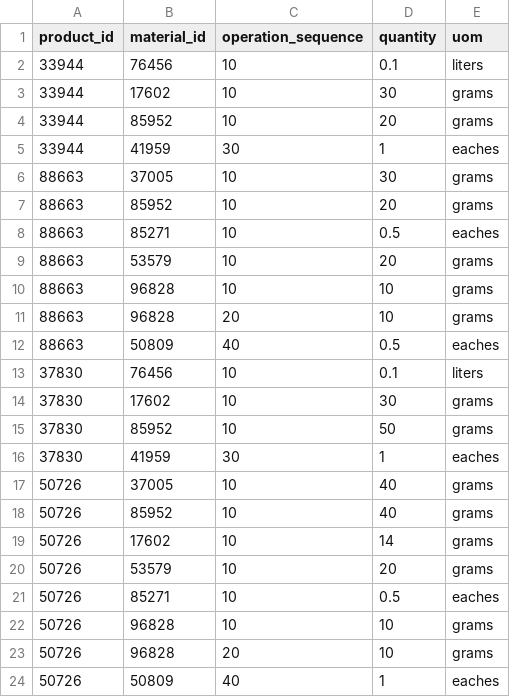
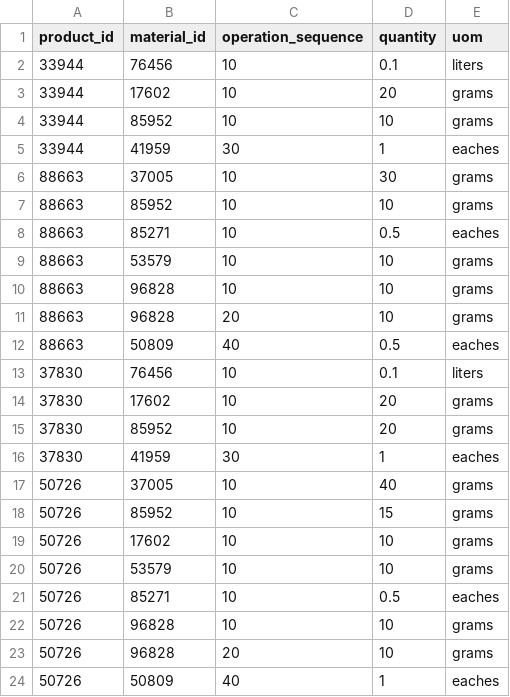
Before and after one commit to dapomeranz/manufacturing_sql, a CSV file: master_data/erp_bill_of_materials.csv, drawn as a sheet.

```diff
--- a/master_data/erp_bill_of_materials.csv
+++ b/master_data/erp_bill_of_materials.csv
@@ -2,9 +2,9 @@ product_id,material_id,operation_sequence,quantity,uom
 33944,76456,10,0.1,liters
-33944,17602,10,30,grams
-33944,85952,10,20,grams
+33944,17602,10,20,grams
+33944,85952,10,10,grams
 33944,41959,30,1,eaches
 88663,37005,10,30,grams
-88663,85952,10,20,grams
+88663,85952,10,10,grams
 88663,85271,10,0.5,eaches
-88663,53579,10,20,grams
+88663,53579,10,10,grams
 88663,96828,10,10,grams
@@ -13,9 +13,9 @@ product_id,material_id,operation_sequence,quantity,uom
 37830,76456,10,0.1,liters
-37830,17602,10,30,grams
-37830,85952,10,50,grams
+37830,17602,10,20,grams
+37830,85952,10,20,grams
 37830,41959,30,1,eaches
 50726,37005,10,40,grams
-50726,85952,10,40,grams
-50726,17602,10,14,grams
-50726,53579,10,20,grams
+50726,85952,10,15,grams
+50726,17602,10,10,grams
+50726,53579,10,10,grams
 50726,85271,10,0.5,eaches
```
Also changed, not shown: 1 other file.
